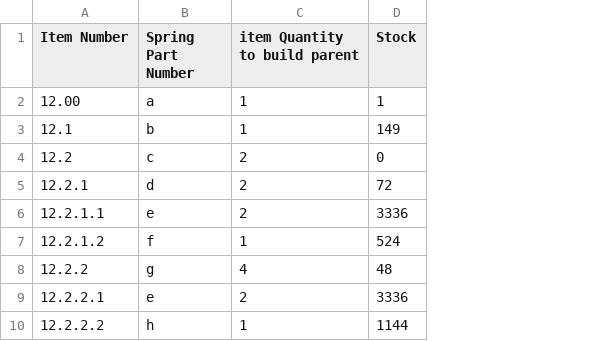
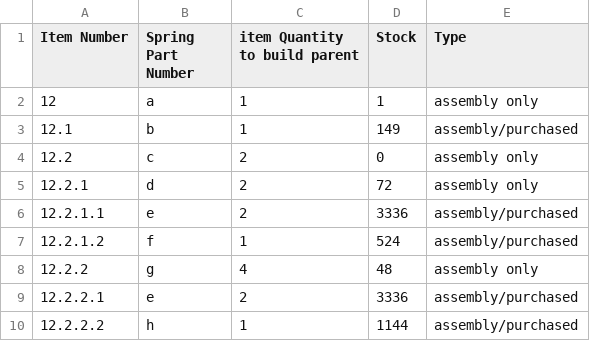
Before and after one commit to jranks123/partsQuantifier, a CSV file: data.csv, drawn as a sheet; the diff names each change by its address in the sheet, - before the commit and + after, or states it on an @@ line.

```diff
--- a/data.csv
+++ b/data.csv
+column E (Type), rows 2-10: assembly only | assembly/purchased | assembly only | assembly only | assembly/purchased | assembly/purchased | assembly only | assembly/purchased | assembly/purchased
-A2 (Item Number): 12.00
+A2 (Item Number): 12
```
Also changed, not shown: 3 other files.
